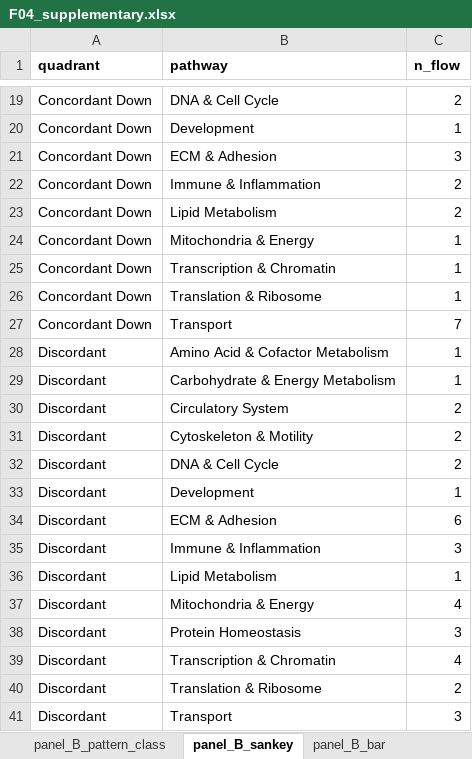
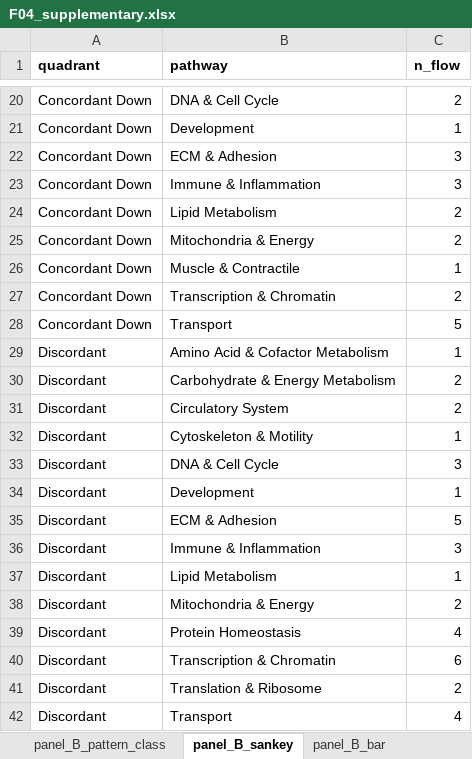
Before and after one commit to Dustyn-T-Lewis/YvO_2025, an Excel workbook: 04_Figures/F04/c_data/F04_supplementary.xlsx, sheet panel_B_sankey, drawn as a sheet; only a part is shown, gaps mark what is left out; values as stored, in another font and other column widths than the file's, no borders; addresses are those after the commit; the diff covers the shown part only; the diff names each change by its address in the sheet, - before the commit and + after, or states it on an @@ line.

```diff
--- a/04_Figures/F04/c_data/F04_supplementary.xlsx (sheet panel_B_sankey)
+++ b/04_Figures/F04/c_data/F04_supplementary.xlsx (sheet panel_B_sankey)
-C23 (n_flow): 2
+C23 (n_flow): 3
-C25 (n_flow): 1
+C25 (n_flow): 2
-B26 (pathway): Transcription & Chromatin
+B26 (pathway): Muscle & Contractile
-B27 (pathway): Translation & Ribosome
+B27 (pathway): Transcription & Chromatin
-C27 (n_flow): 1
+C27 (n_flow): 2
-C28 (n_flow): 7
+C28 (n_flow): 5
-C30 (n_flow): 1
+C30 (n_flow): 2
-C32 (n_flow): 2
+C32 (n_flow): 1
-C33 (n_flow): 2
+C33 (n_flow): 3
-C35 (n_flow): 6
+C35 (n_flow): 5
-C38 (n_flow): 4
+C38 (n_flow): 2
-C39 (n_flow): 3
+C39 (n_flow): 4
-C40 (n_flow): 4
+C40 (n_flow): 6
-C42 (n_flow): 3
+C42 (n_flow): 4
```
Also changed, not shown: 1 added row and 8 edited cells elsewhere in this sheet, sheet SUPP_enrichment_blunting, sheet panel_E_rrho2_ora_concord, sheet panel_B_pattern_class, sheet panel_A_ora_quadrant, sheet panel_B_bar, sheet SUPP_goslim_bars, 2 more sheets, 04_Figures/F02/c_data/F02_supplementary.xlsx, 04_Figures/F05/c_data/F05_supplementary.xlsx, 1 other file.
